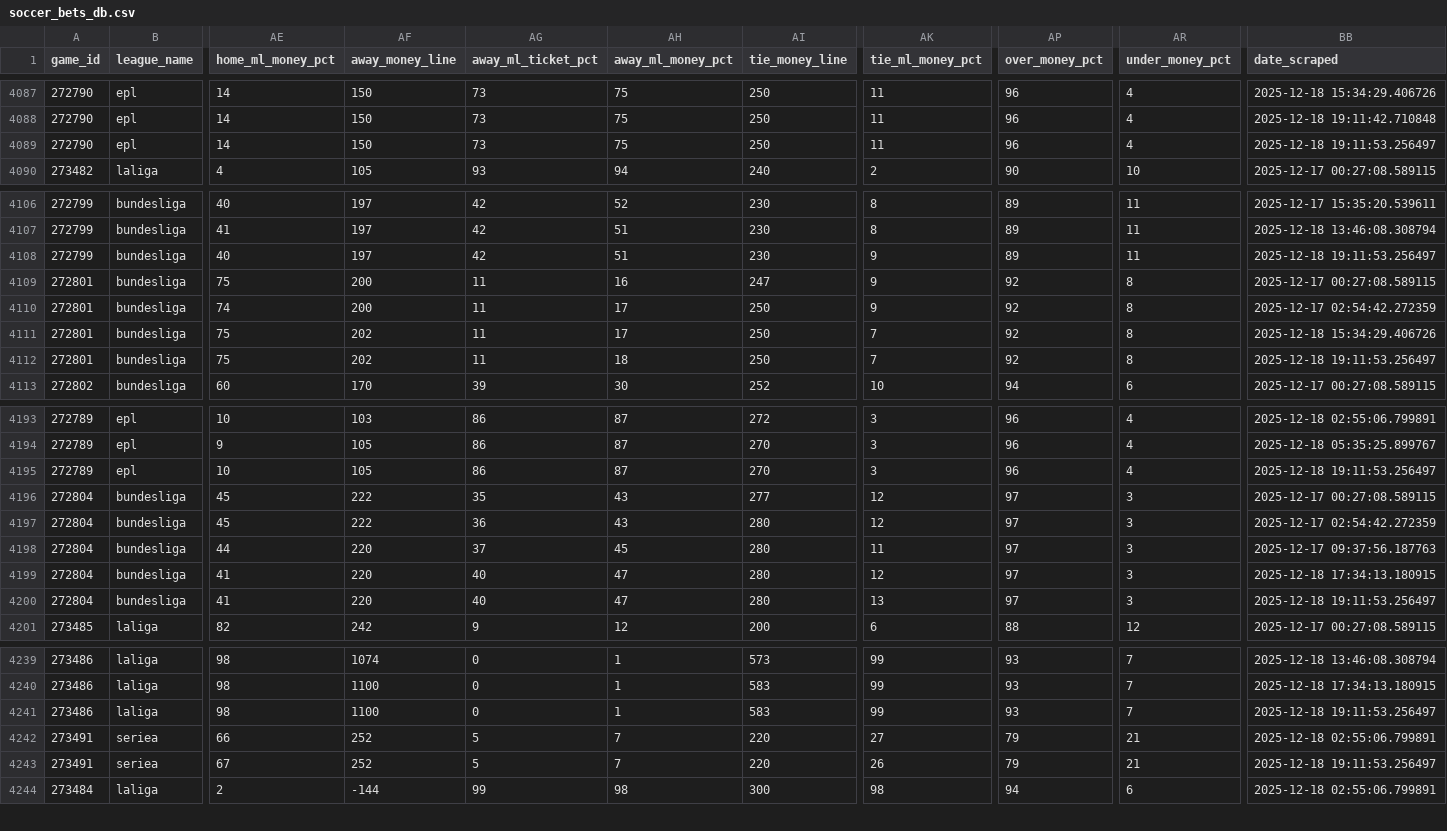
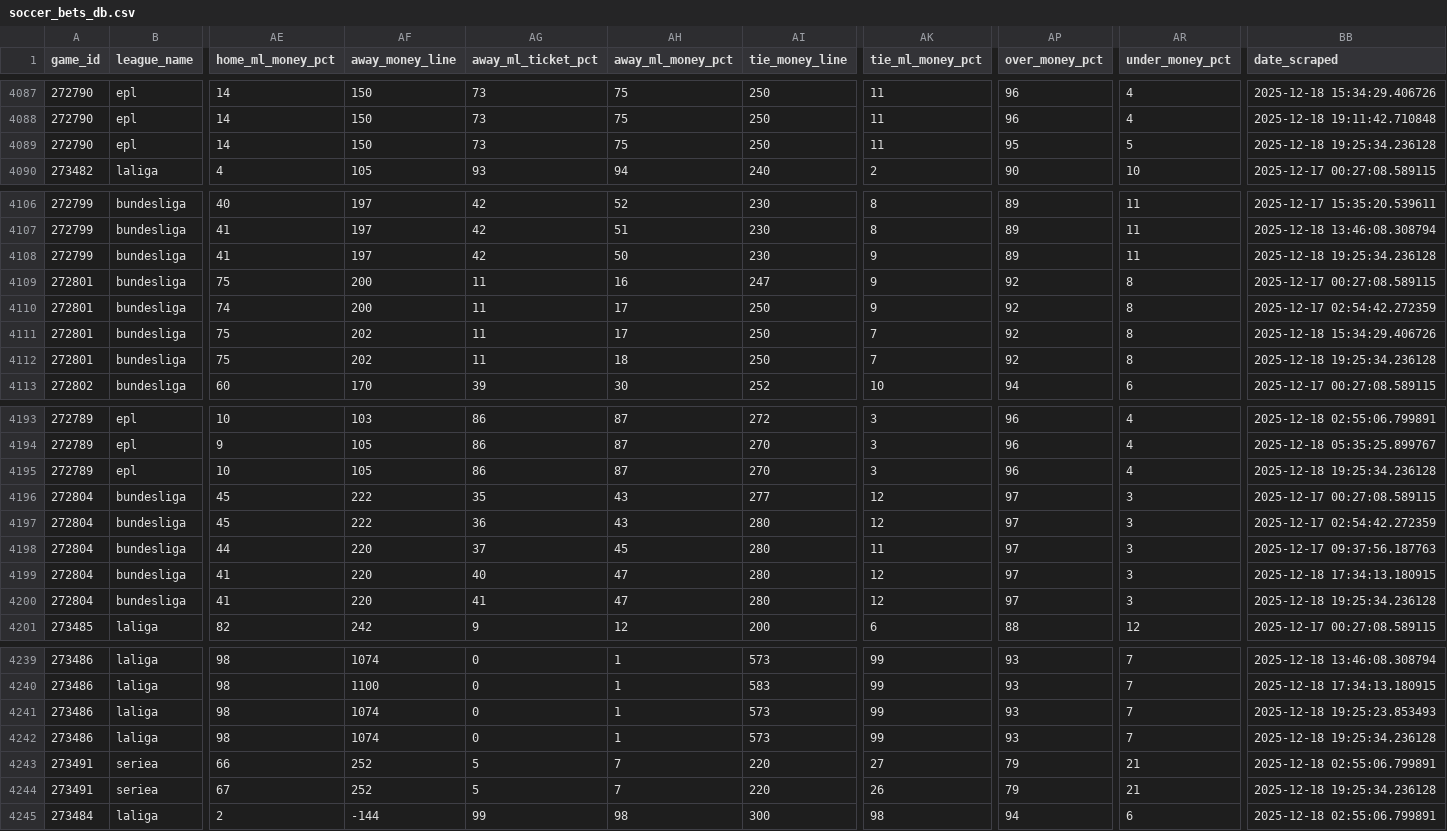
Before and after one commit to aaroncolesmith/llm_betting_model, a CSV file: data/bets_db/soccer_bets_db.csv, drawn as a sheet; only a part is shown, gaps mark what is left out; addresses are those after the commit; rows hold the shown columns only; the diff covers the shown part only; the diff names each change by its address in the sheet, - before the commit and + after, or states it on an @@ line.

```diff
--- a/data/bets_db/soccer_bets_db.csv
+++ b/data/bets_db/soccer_bets_db.csv
-AP4089 (over_money_pct): 96
+AP4089 (over_money_pct): 95
-AR4089 (under_money_pct): 4
+AR4089 (under_money_pct): 5
-BB4089 (date_scraped): 2025-12-18 19:11:53.256497
+BB4089 (date_scraped): 2025-12-18 19:25:34.236128
-AE4108 (home_ml_money_pct): 40
+AE4108 (home_ml_money_pct): 41
-AH4108 (away_ml_money_pct): 51
+AH4108 (away_ml_money_pct): 50
-BB4108 (date_scraped): 2025-12-18 19:11:53.256497
+BB4108 (date_scraped): 2025-12-18 19:25:34.236128
-BB4112 (date_scraped): 2025-12-18 19:11:53.256497
+BB4112 (date_scraped): 2025-12-18 19:25:34.236128
-BB4195 (date_scraped): 2025-12-18 19:11:53.256497
+BB4195 (date_scraped): 2025-12-18 19:25:34.236128
-AG4200 (away_ml_ticket_pct): 40
+AG4200 (away_ml_ticket_pct): 41
-AK4200 (tie_ml_money_pct): 13
+AK4200 (tie_ml_money_pct): 12
-BB4200 (date_scraped): 2025-12-18 19:11:53.256497
+BB4200 (date_scraped): 2025-12-18 19:25:34.236128
+row 4241: 273486 | laliga | 98 | 1074 | 0 | 1 | 573 | 99 | 93 | 7 | 2025-12-18 19:25:23.853493
-AF4242 (away_money_line): 1100
+AF4242 (away_money_line): 1074
-AI4242 (tie_money_line): 583
+AI4242 (tie_money_line): 573
-BB4242 (date_scraped): 2025-12-18 19:11:53.256497
+BB4242 (date_scraped): 2025-12-18 19:25:34.236128
-BB4244 (date_scraped): 2025-12-18 19:11:53.256497
+BB4244 (date_scraped): 2025-12-18 19:25:34.236128
```
Also changed, not shown: 31 edited cells elsewhere in this file, data/bets_db/nba_bets_db.csv, 5 other files.
